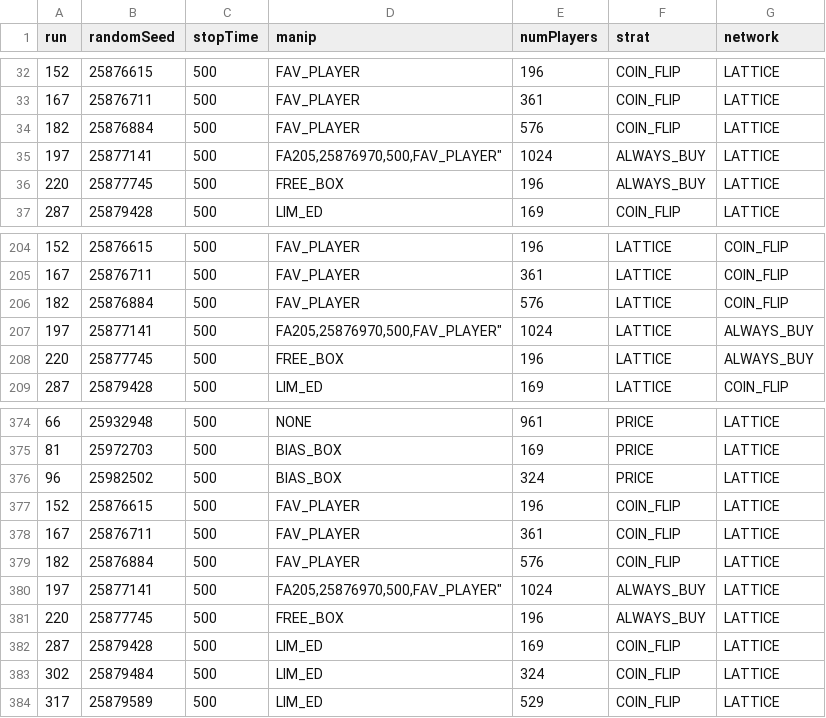
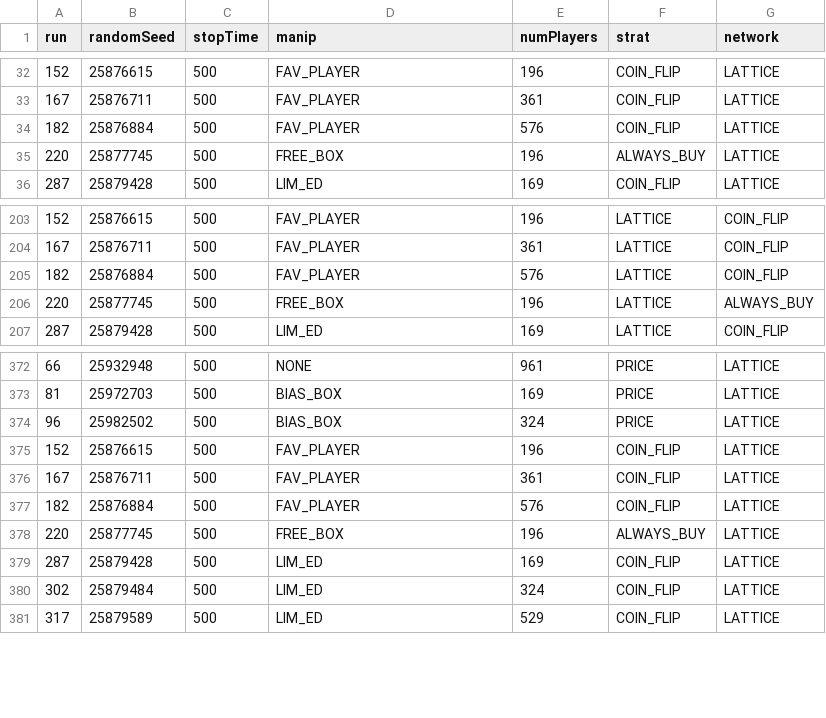
Before and after one commit to LilasCorner/jlootbox-data, a CSV file: CombinedParams.csv, drawn as a sheet; only a part is shown, gaps mark what is left out; the diff names each change by its address in the sheet, - before the commit and + after, or states it on an @@ line.

Commit message:
Removing corrupted data

```diff
--- a/CombinedParams.csv
+++ b/CombinedParams.csv
-row 35: 197 | 25877141 | 500 | FA205,25876970,500,FAV_PLAYER" | 1024 | ALWAYS_BUY | LATTICE
-row 207: 197 | 25877141 | 500 | FA205,25876970,500,FAV_PLAYER" | 1024 | LATTICE | ALWAYS_BUY
-row 380: 197 | 25877141 | 500 | FA205,25876970,500,FAV_PLAYER" | 1024 | ALWAYS_BUY | LATTICE
```
